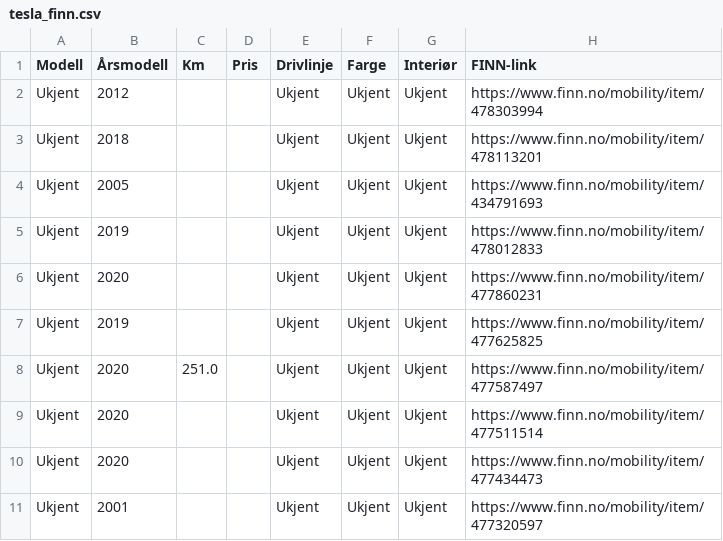
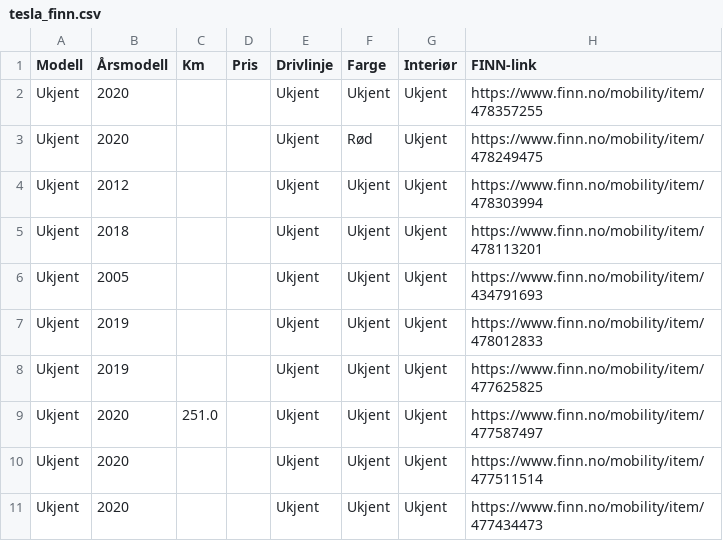
Before and after one commit to asbjornskar-dot/tesla-finn-app, a CSV file: tesla_finn.csv, drawn as a sheet; only a part is shown; the shorter side is filled out with more unchanged rows.

```diff
--- a/tesla_finn.csv
+++ b/tesla_finn.csv
@@ -1,2 +1,4 @@
 Modell,Årsmodell,Km,Pris,Drivlinje,Farge,Interiør,FINN-link
+Ukjent,2020,,,Ukjent,Ukjent,Ukjent,https://www.finn.no/mobility/item/478357255
+Ukjent,2020,,,Ukjent,Rød,Ukjent,https://www.finn.no/mobility/item/478249475
 Ukjent,2012,,,Ukjent,Ukjent,Ukjent,https://www.finn.no/mobility/item/478303994
@@ -5,3 +7,2 @@ Ukjent,2005,,,Ukjent,Ukjent,Ukjent,https://www.finn.no/mobility/item/434791693
 Ukjent,2019,,,Ukjent,Ukjent,Ukjent,https://www.finn.no/mobility/item/478012833
-Ukjent,2020,,,Ukjent,Ukjent,Ukjent,https://www.finn.no/mobility/item/477860231
 Ukjent,2019,,,Ukjent,Ukjent,Ukjent,https://www.finn.no/mobility/item/477625825
```
